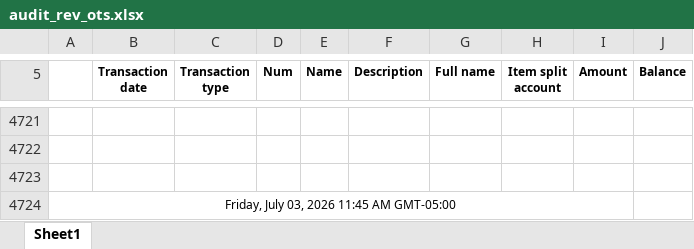
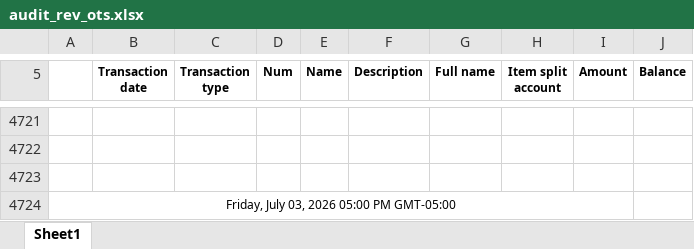
Before and after one commit to Pwilson37OTS/oaktree-invoice-reconciler, an Excel workbook: data/audit_rev_ots.xlsx, sheet Sheet1, drawn as a sheet; only a part is shown, gaps mark what is left out; values as stored, in another font and other column widths than the file's, no borders; the diff names each change by its address in the sheet, - before the commit and + after, or states it on an @@ line.

Commit message:
Refresh data 2026-07-03 17:30

```diff
--- a/data/audit_rev_ots.xlsx (sheet Sheet1)
+++ b/data/audit_rev_ots.xlsx (sheet Sheet1)
-A4724: Friday, July 03, 2026 11:45 AM GMT-05:00
+A4724: Friday, July 03, 2026 05:00 PM GMT-05:00
```
Also changed, not shown: data/billable_charges.xlsx, data/billable_charges_CTS.xlsx.
